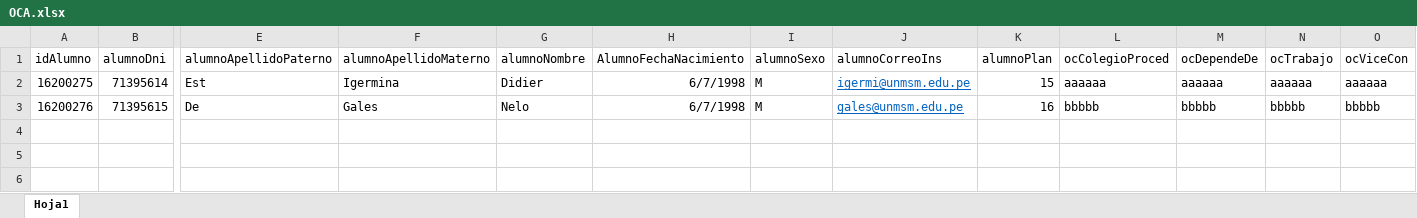
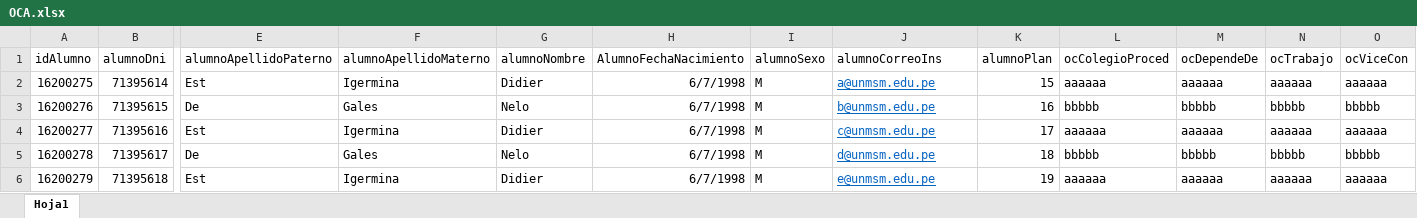
Before and after one commit to vaqu1ta/Sistema-de-gestion-Unayoe, an Excel workbook: excel/OCA.xlsx, sheet Hoja1, drawn as a sheet; only a part is shown, gaps mark what is left out; values as stored, in another font and other column widths than the file's, no borders; rows hold the shown columns only; the diff names each change by its address in the sheet, - before the commit and + after, or states it on an @@ line.

Commit message:
pruebas con excel OCA.SUM.CLINICA realizadas + agregación de carpeta DOM

```diff
--- a/excel/OCA.xlsx (sheet Hoja1)
+++ b/excel/OCA.xlsx (sheet Hoja1)
-J2 (alumnoCorreoIns): igermi@unmsm.edu.pe
+J2 (alumnoCorreoIns): a@unmsm.edu.pe
-J3 (alumnoCorreoIns): gales@unmsm.edu.pe
+J3 (alumnoCorreoIns): b@unmsm.edu.pe
+row 4: 16200277 | 71395616 | Est | Igermina | Didier | 6/7/1998 | M | c@unmsm.edu.pe | 17 | aaaaaa | aaaaaa | aaaaaa | aaaaaa
+row 5: 16200278 | 71395617 | De | Gales | Nelo | 6/7/1998 | M | d@unmsm.edu.pe | 18 | bbbbb | bbbbb | bbbbb | bbbbb
+row 6: 16200279 | 71395618 | Est | Igermina | Didier | 6/7/1998 | M | e@unmsm.edu.pe | 19 | aaaaaa | aaaaaa | aaaaaa | aaaaaa
```
Also changed, not shown: 8 other files.
